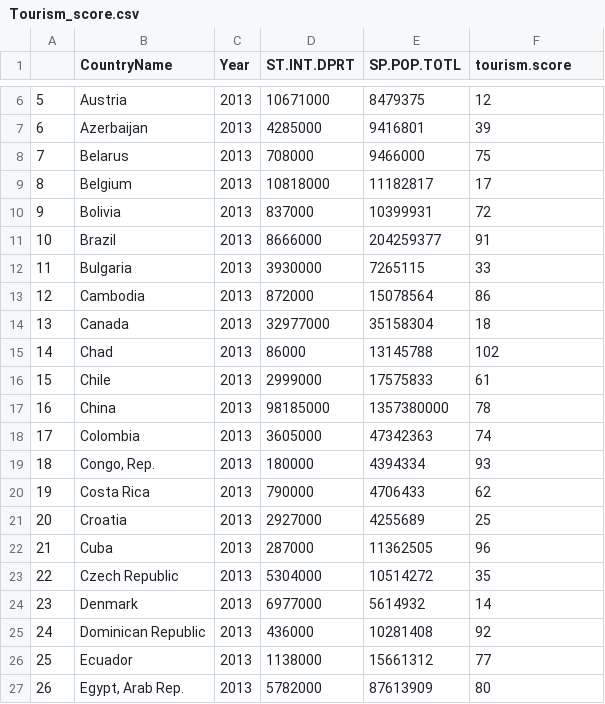
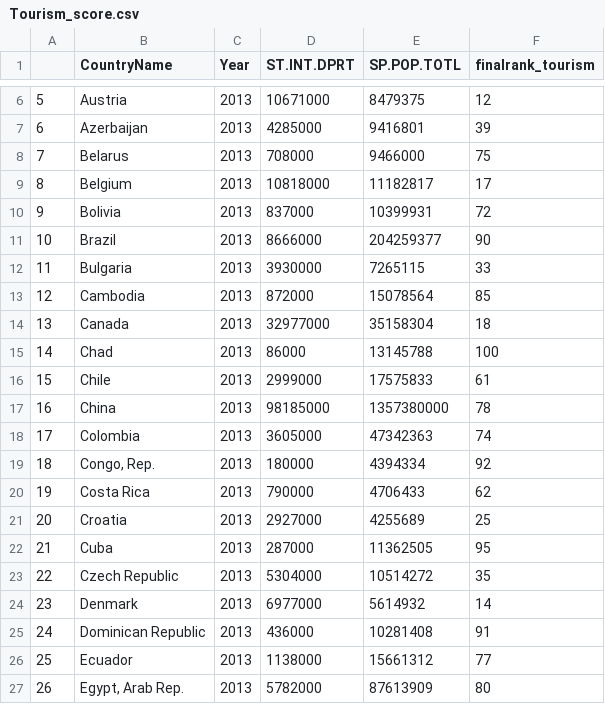
Before and after one commit to Seranne/IntroDSproject, a CSV file: Scored data+Rmds/Tourism_score.csv, drawn as a sheet; only a part is shown, gaps mark what is left out; the diff covers the shown part only; the diff names each change by its address in the sheet, - before the commit and + after, or states it on an @@ line.

Commit message:
Changed the files to reflect finalrank_var

```diff
--- a/Scored data+Rmds/Tourism_score.csv
+++ b/Scored data+Rmds/Tourism_score.csv
-F1: tourism.score
+F1: finalrank_tourism
-F11 (finalrank_tourism): 91
+F11 (finalrank_tourism): 90
-F13 (finalrank_tourism): 86
+F13 (finalrank_tourism): 85
-F15 (finalrank_tourism): 102
+F15 (finalrank_tourism): 100
-F19 (finalrank_tourism): 93
+F19 (finalrank_tourism): 92
-F22 (finalrank_tourism): 96
+F22 (finalrank_tourism): 95
-F25 (finalrank_tourism): 92
+F25 (finalrank_tourism): 91
```
Also changed, not shown: 2 removed rows, 15 edited cells and row numbers in column A elsewhere in this file, Scored data+Rmds/Emissions_score.csv, Scored data+Rmds/Employment_score.csv, 7 other files.
